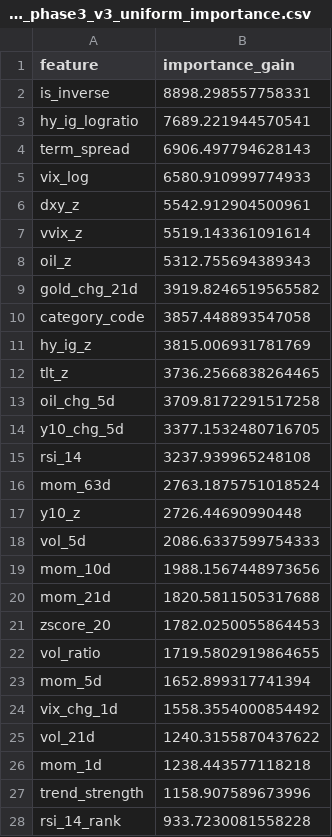
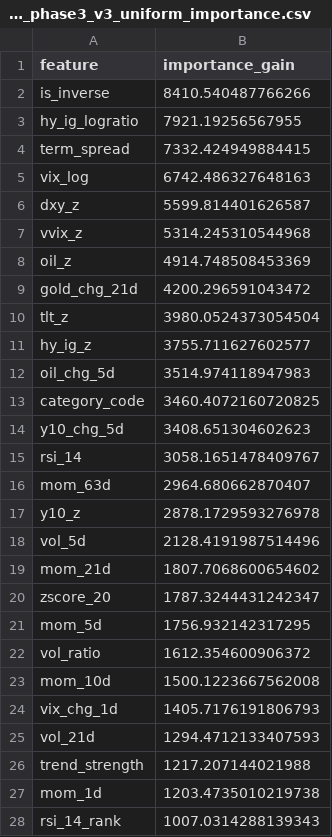
Before and after one commit to wansoo88/recostock, a CSV file: models/weights/lgbm_phase3_v3_uniform_importance.csv, drawn as a sheet; only a part is shown; the diff covers the shown part only.

```diff
--- a/models/weights/lgbm_phase3_v3_uniform_importance.csv
+++ b/models/weights/lgbm_phase3_v3_uniform_importance.csv
@@ -1,28 +1,28 @@
 feature,importance_gain
-is_inverse,8898.298557758331
-hy_ig_logratio,7689.221944570541
-term_spread,6906.497794628143
-vix_log,6580.910999774933
-dxy_z,5542.912904500961
-vvix_z,5519.143361091614
-oil_z,5312.755694389343
-gold_chg_21d,3919.8246519565582
-category_code,3857.448893547058
-hy_ig_z,3815.006931781769
-tlt_z,3736.2566838264465
-oil_chg_5d,3709.8172291517258
-y10_chg_5d,3377.1532480716705
-rsi_14,3237.939965248108
-mom_63d,2763.1875751018524
-y10_z,2726.44690990448
-vol_5d,2086.6337599754333
-mom_10d,1988.1567448973656
-mom_21d,1820.5811505317688
-zscore_20,1782.0250055864453
-vol_ratio,1719.5802919864655
-mom_5d,1652.899317741394
-vix_chg_1d,1558.3554000854492
-vol_21d,1240.3155870437622
-mom_1d,1238.443577118218
-trend_strength,1158.907589673996
-rsi_14_rank,933.7230081558228
+is_inverse,8410.540487766266
+hy_ig_logratio,7921.19256567955
+term_spread,7332.424949884415
+vix_log,6742.486327648163
+dxy_z,5599.814401626587
+vvix_z,5314.245310544968
+oil_z,4914.748508453369
+gold_chg_21d,4200.296591043472
+tlt_z,3980.0524373054504
+hy_ig_z,3755.711627602577
+oil_chg_5d,3514.974118947983
+category_code,3460.4072160720825
+y10_chg_5d,3408.651304602623
+rsi_14,3058.1651478409767
+mom_63d,2964.680662870407
+y10_z,2878.1729593276978
+vol_5d,2128.4191987514496
+mom_21d,1807.7068600654602
+zscore_20,1787.3244431242347
+mom_5d,1756.932142317295
+vol_ratio,1612.354600906372
+mom_10d,1500.1223667562008
+vix_chg_1d,1405.7176191806793
+vol_21d,1294.4712133407593
+trend_strength,1217.207144021988
+mom_1d,1203.4735010219738
+rsi_14_rank,1007.0314288139343
```
Also changed, not shown: 4 edited cells elsewhere in this file, data/logs/retrain_history.csv, 1 other file.
